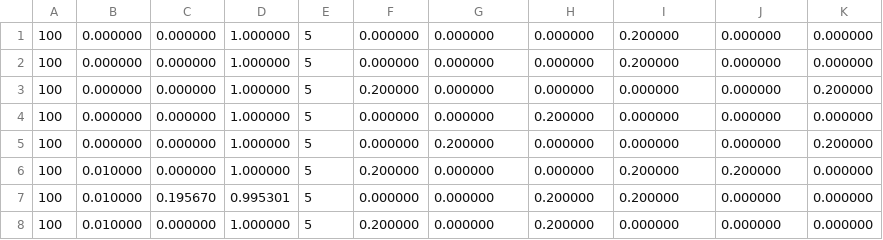
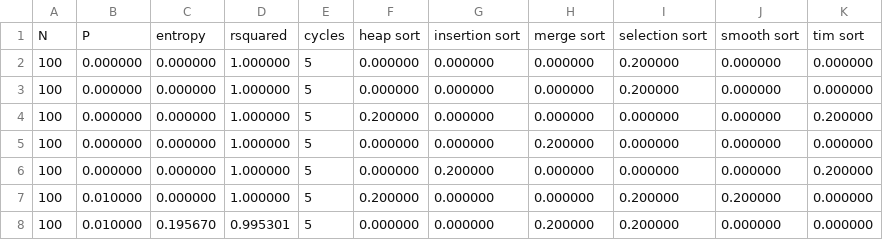
Before and after one commit to neue-dev/An-Analysis-of-Sorting-Algorithms, a CSV file: source/sample-output.csv, drawn as a sheet; only a part is shown; the shorter side is filled out with more unchanged rows.

```diff
--- a/source/sample-output.csv
+++ b/source/sample-output.csv
@@ -1 +1,2 @@
+N, P, entropy, rsquared, cycles, heap sort, insertion sort, merge sort, selection sort, smooth sort, tim sort
 100, 0.000000, 0.000000, 1.000000, 5, 0.000000, 0.000000, 0.000000, 0.200000, 0.000000, 0.000000
```
Also changed, not shown: 2 other files.
